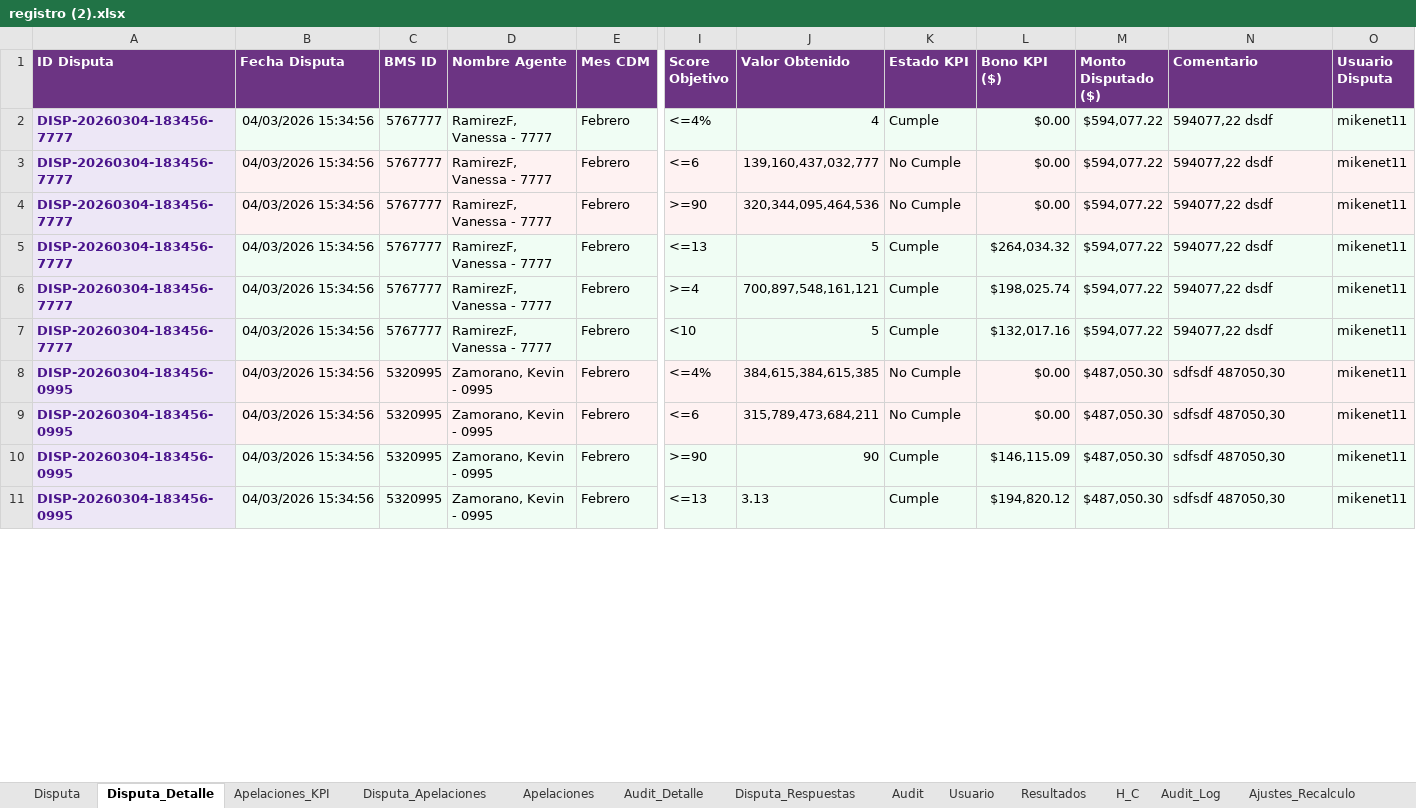
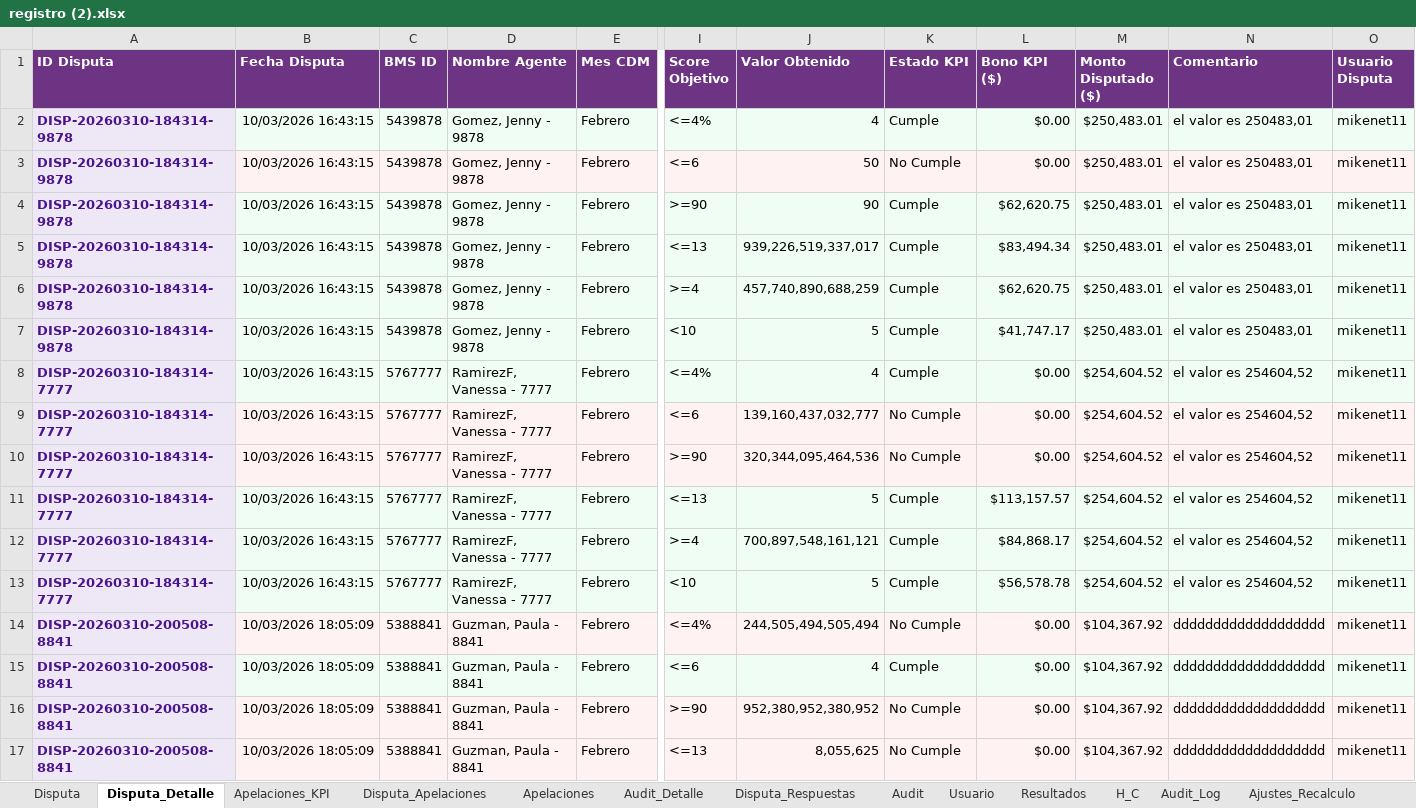
Before and after one commit to Mike11-bit/prueba, an Excel workbook: TODO/registro (2).xlsx, sheet Disputa_Detalle, drawn as a sheet; only a part is shown, gaps mark what is left out; values as stored, in another font and other column widths than the file's, no borders; charts and pictures not drawn; removed rows and columns are numbered as before the commit, all else as after; rows hold the shown columns only; the diff covers the shown part only; the diff names each change by its address in the sheet, - before the commit and + after, or states it on an @@ line.

```diff
--- a/TODO/registro (2).xlsx (sheet Disputa_Detalle)
+++ b/TODO/registro (2).xlsx (sheet Disputa_Detalle)
+row 2: DISP-20260310-184314-9878 | 10/03/2026 16:43:15 | 5439878 | Gomez, Jenny - 9878 | Febrero | <=4% | 4 | Cumple | $0.00 | $250,483.01 | el valor es 250483,01 | mikenet11
+row 3: DISP-20260310-184314-9878 | 10/03/2026 16:43:15 | 5439878 | Gomez, Jenny - 9878 | Febrero | <=6 | 50 | No Cumple | $0.00 | $250,483.01 | el valor es 250483,01 | mikenet11
+row 4: DISP-20260310-184314-9878 | 10/03/2026 16:43:15 | 5439878 | Gomez, Jenny - 9878 | Febrero | >=90 | 90 | Cumple | $62,620.75 | $250,483.01 | el valor es 250483,01 | mikenet11
+row 5: DISP-20260310-184314-9878 | 10/03/2026 16:43:15 | 5439878 | Gomez, Jenny - 9878 | Febrero | <=13 | 939,226,519,337,017 | Cumple | $83,494.34 | $250,483.01 | el valor es 250483,01 | mikenet11
+row 6: DISP-20260310-184314-9878 | 10/03/2026 16:43:15 | 5439878 | Gomez, Jenny - 9878 | Febrero | >=4 | 457,740,890,688,259 | Cumple | $62,620.75 | $250,483.01 | el valor es 250483,01 | mikenet11
+row 7: DISP-20260310-184314-9878 | 10/03/2026 16:43:15 | 5439878 | Gomez, Jenny - 9878 | Febrero | <10 | 5 | Cumple | $41,747.17 | $250,483.01 | el valor es 250483,01 | mikenet11
-A8:A13 (ID Disputa): DISP-20260304-183456-7777
+A8:A13 (ID Disputa): DISP-20260310-184314-7777
-B8:B13 (Fecha Disputa): 04/03/2026 15:34:56
+B8:B13 (Fecha Disputa): 10/03/2026 16:43:15
-M8:M13 (Monto Disputado ($)): $594,077.22
+M8:M13 (Monto Disputado ($)): $254,604.52
-N8:N13 (Comentario): 594077,22 dsdf
+N8:N13 (Comentario): el valor es 254604,52
-L11 (Bono KPI ($)): $264,034.32
+L11 (Bono KPI ($)): $113,157.57
-L12 (Bono KPI ($)): $198,025.74
+L12 (Bono KPI ($)): $84,868.17
-L13 (Bono KPI ($)): $132,017.16
+L13 (Bono KPI ($)): $56,578.78
-A14:A15 (ID Disputa): DISP-20260304-183456-0995
+A14:A15 (ID Disputa): DISP-20260310-200508-8841
-B14:B15 (Fecha Disputa): 04/03/2026 15:34:56
+B14:B15 (Fecha Disputa): 10/03/2026 18:05:09
-C14:C15 (BMS ID): 5320995
+C14:C15 (BMS ID): 5388841
-D14:D15 (Nombre Agente): Zamorano, Kevin - 0995
+D14:D15 (Nombre Agente): Guzman, Paula - 8841
-J14 (Valor Obtenido): 384,615,384,615,385
+J14 (Valor Obtenido): 244,505,494,505,494
-M14:M15 (Monto Disputado ($)): $487,050.30
+M14:M15 (Monto Disputado ($)): $104,367.92
-N14:N15 (Comentario): sdfsdf 487050,30
+N14:N15 (Comentario): ddddddddddddddddddd
-J15 (Valor Obtenido): 315,789,473,684,211
+J15 (Valor Obtenido): 4
-K15 (Estado KPI): No Cumple
+K15 (Estado KPI): Cumple
-row 10: DISP-20260304-183456-0995 | 04/03/2026 15:34:56 | 5320995 | Zamorano, Kevin - 0995 | Febrero | >=90 | 90 | Cumple | $146,115.09 | $487,050.30 | sdfsdf 487050,30 | mikenet11
-row 11: DISP-20260304-183456-0995 | 04/03/2026 15:34:56 | 5320995 | Zamorano, Kevin - 0995 | Febrero | <=13 | 3.13 | Cumple | $194,820.12 | $487,050.30 | sdfsdf 487050,30 | mikenet11
+row 16: DISP-20260310-200508-8841 | 10/03/2026 18:05:09 | 5388841 | Guzman, Paula - 8841 | Febrero | >=90 | 952,380,952,380,952 | No Cumple | $0.00 | $104,367.92 | ddddddddddddddddddd | mikenet11
+row 17: DISP-20260310-200508-8841 | 10/03/2026 18:05:09 | 5388841 | Guzman, Paula - 8841 | Febrero | <=13 | 8,055,625 | No Cumple | $0.00 | $104,367.92 | ddddddddddddddddddd | mikenet11
```
Also changed, not shown: 10 added rows, 4 removed rows and 84 edited cells elsewhere in this sheet, sheet H_C, sheet Audit_Detalle, sheet Registro_pisos, sheet Audit, sheet Configuracion, sheet Disputa, 5 more sheets, hidden cells, 8 other files.
